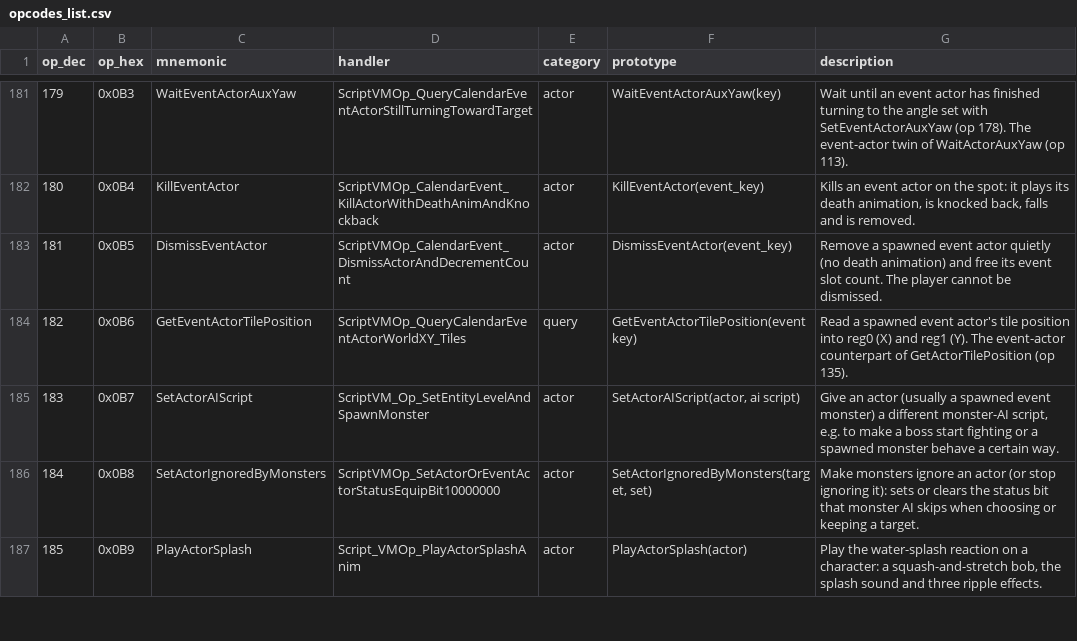
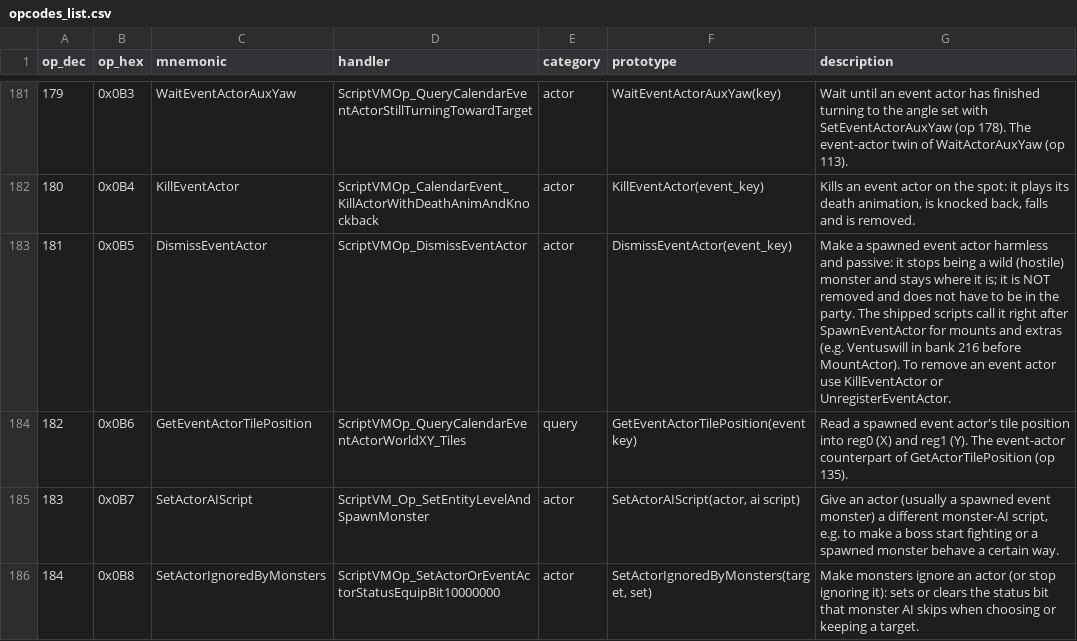
Before and after one commit to arryndoestech/rf4-modkit, a CSV file: opcodes_list.csv, drawn as a sheet; only a part is shown, gaps mark what is left out; the shorter side is filled out with more unchanged rows.

Commit message:
Search-item chances as the game picks them; DismissEventActor corrected
- search_items.DropPool.engine_chances(): total and running sum are both bytes, a total
  that wraps to 0 rolls 0; the asset explorer, the map editor's chance column and the
  si dump use it (above 255 they were wrong); validator flags unreachable entries
  instead of claiming a 0 total never yields
- op 181 DismissEventActor: makes a spawned actor stop being a wild monster and stay
  (not removed, not party-only); confirmed in game, marked human-verified; handler
  names follow the IDB renames (ScriptVMOp_DismissEventActor,
  Actor_ResetToTameAndLeaveParty)

```diff
--- a/opcodes_list.csv
+++ b/opcodes_list.csv
@@ -182,3 +182,3 @@ op_dec,op_hex,mnemonic,handler,category,prototype,description
 180,0x0B4,KillEventActor,ScriptVMOp_CalendarEvent_KillActorWithDeathAnimAndKnockback,actor,KillEventActor(event_key),"Kills an event actor on the spot: it plays its death animation, is knocked back, falls and is removed."
-181,0x0B5,DismissEventActor,ScriptVMOp_CalendarEvent_DismissActorAndDecrementCount,actor,DismissEventActor(event_key),Remove a spawned event actor quietly (no death animation) and free its event slot count. The player cannot be dismissed.
+181,0x0B5,DismissEventActor,ScriptVMOp_DismissEventActor,actor,DismissEventActor(event_key),Make a spawned event actor harmless and passive: it stops being a wild (hostile) monster and stays where it is; it is NOT removed and does not have to be in the party. The shipped scripts call it right after SpawnEventActor for mounts and extras (e.g. Ventuswill in bank 216 before MountActor). To remove an event actor use KillEventActor or UnregisterEventActor.
 182,0x0B6,GetEventActorTilePosition,ScriptVMOp_QueryCalendarEventActorWorldXY_Tiles,query,GetEventActorTilePosition(event key),Read a spawned event actor's tile position into reg0 (X) and reg1 (Y). The event-actor counterpart of GetActorTilePosition (op 135).
```
Also changed, not shown: 8 other files.
